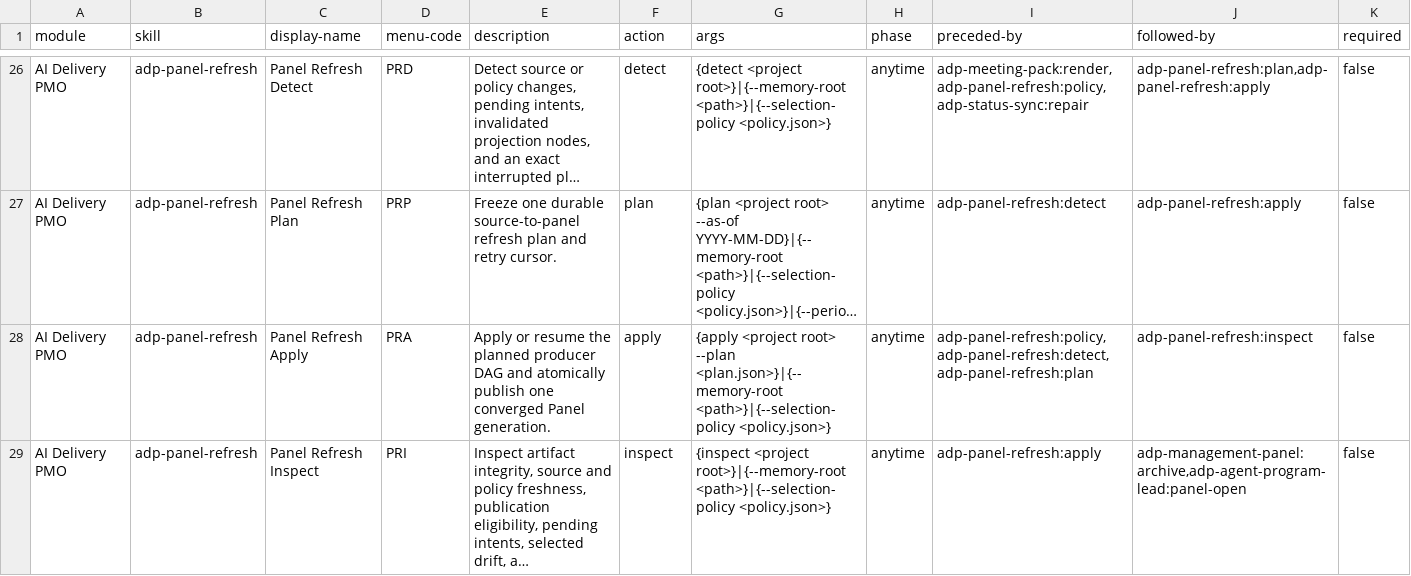
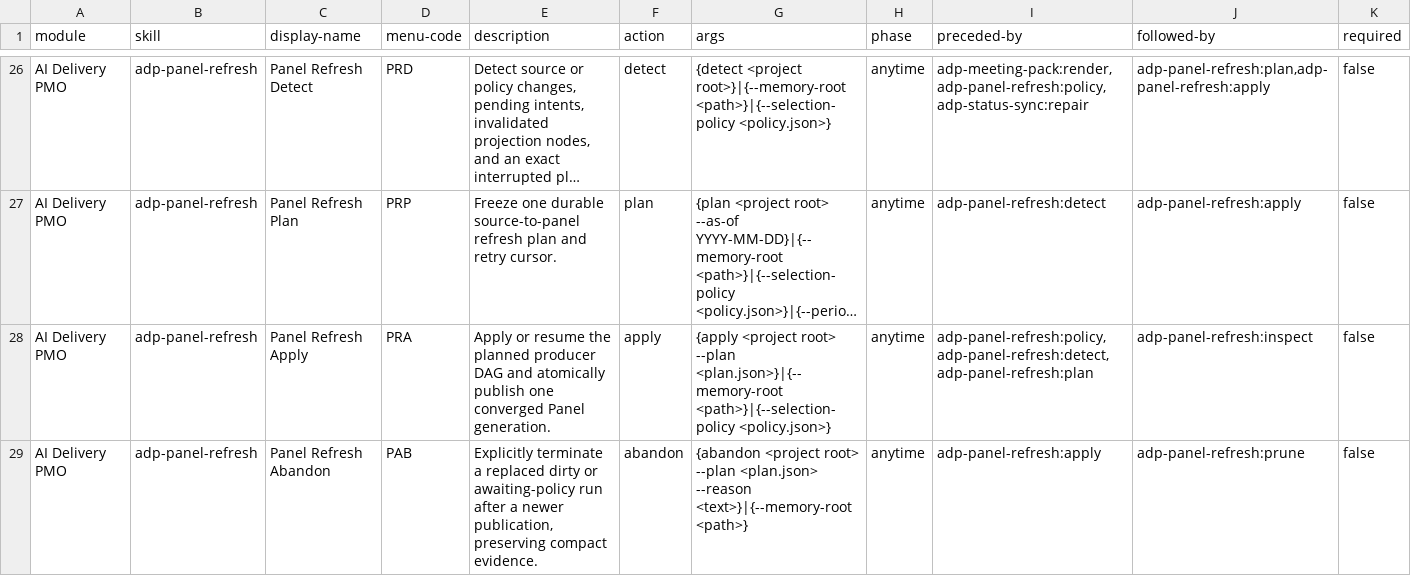
Before and after one commit to HuaqingAI/bmad-ai-delivery-pmo, a CSV file: skills/adp-setup/assets/module-help.csv, drawn as a sheet; only a part is shown, gaps mark what is left out; the shorter side is filled out with more unchanged rows; long unchanged cells end in …; rows hold the shown columns only; the diff covers the shown part only; the diff names each change by its address in the sheet, - before the commit and + after, or states it on an @@ line.

Commit message:
feat(adp): bound panel refresh staging lifecycle

```diff
--- a/skills/adp-setup/assets/module-help.csv
+++ b/skills/adp-setup/assets/module-help.csv
+row 29: AI Delivery PMO | adp-panel-refresh | Panel Refresh Abandon | PAB | Explicitly terminate a replaced dirty or awaiting-policy run after a newer publication, preserving compact evidence. | abandon | {abandon <project root> --plan <plan.json> --reason <text>}|{--memory-root <path>} | anytime | adp-panel-refresh:apply | adp-panel-refresh:prune | false
```
Also changed, not shown: 1 added row and 2 edited cells elsewhere in this file, 11 other files.
